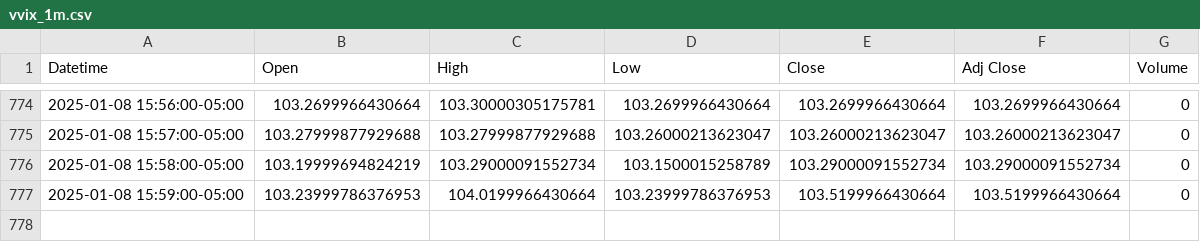
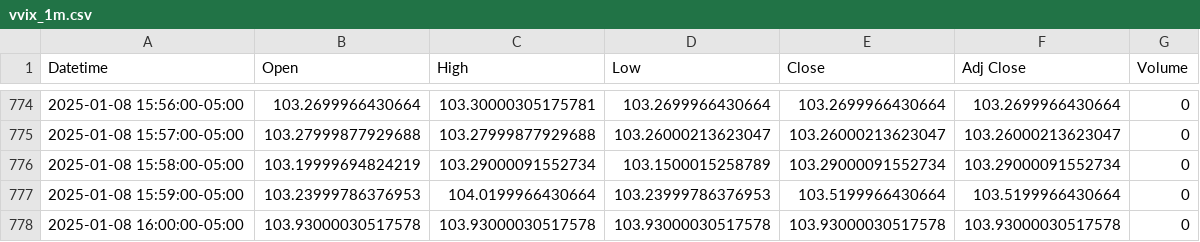
Before and after one commit to patorn/invest-data, a CSV file: data/vvix_1m.csv, drawn as a sheet; only a part is shown, gaps mark what is left out; the diff names each change by its address in the sheet, - before the commit and + after, or states it on an @@ line.

```diff
--- a/data/vvix_1m.csv
+++ b/data/vvix_1m.csv
+row 778: 2025-01-08 16:00:00-05:00 | 103.93000030517578 | 103.93000030517578 | 103.93000030517578 | 103.93000030517578 | 103.93000030517578 | 0
```
Also changed, not shown: 1 other file.
